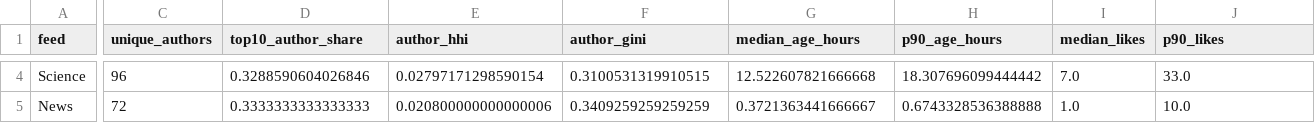
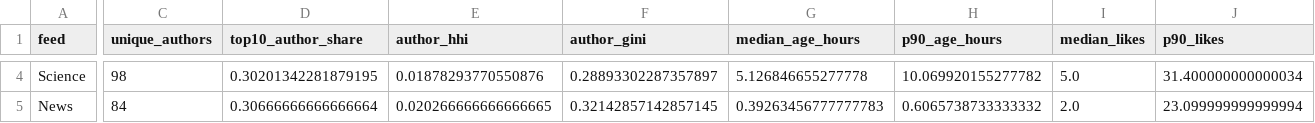
Before and after one commit to brianckeegan/bluesky-datascience, a CSV file: Notebooks/Part 09 - Algorithmic Curation and Governance/data/feed_comparison.csv, drawn as a sheet; only a part is shown, gaps mark what is left out; the diff covers the shown part only; the diff names each change by its address in the sheet, - before the commit and + after, or states it on an @@ line.

```diff
--- a/Notebooks/Part 09 - Algorithmic Curation and Governance/data/feed_comparison.csv
+++ b/Notebooks/Part 09 - Algorithmic Curation and Governance/data/feed_comparison.csv
-C4 (unique_authors): 96
+C4 (unique_authors): 98
-D4 (top10_author_share): 0.3288590604026846
+D4 (top10_author_share): 0.30201342281879195
-E4 (author_hhi): 0.02797171298590154
+E4 (author_hhi): 0.01878293770550876
-F4 (author_gini): 0.3100531319910515
+F4 (author_gini): 0.28893302287357897
-G4 (median_age_hours): 12.522607821666668
+G4 (median_age_hours): 5.126846655277778
-H4 (p90_age_hours): 18.307696099444442
+H4 (p90_age_hours): 10.069920155277782
-I4 (median_likes): 7.0
+I4 (median_likes): 5.0
-J4 (p90_likes): 33.0
+J4 (p90_likes): 31.400000000000034
-C5 (unique_authors): 72
+C5 (unique_authors): 84
-D5 (top10_author_share): 0.3333333333333333
+D5 (top10_author_share): 0.30666666666666664
-E5 (author_hhi): 0.020800000000000006
+E5 (author_hhi): 0.020266666666666665
-F5 (author_gini): 0.3409259259259259
+F5 (author_gini): 0.32142857142857145
-G5 (median_age_hours): 0.3721363441666667
+G5 (median_age_hours): 0.39263456777777783
-H5 (p90_age_hours): 0.6743328536388888
+H5 (p90_age_hours): 0.6065738733333332
-I5 (median_likes): 1.0
+I5 (median_likes): 2.0
-J5 (p90_likes): 10.0
+J5 (p90_likes): 23.099999999999994
```
Also changed, not shown: 43 edited cells elsewhere in this file, 5 other files.
